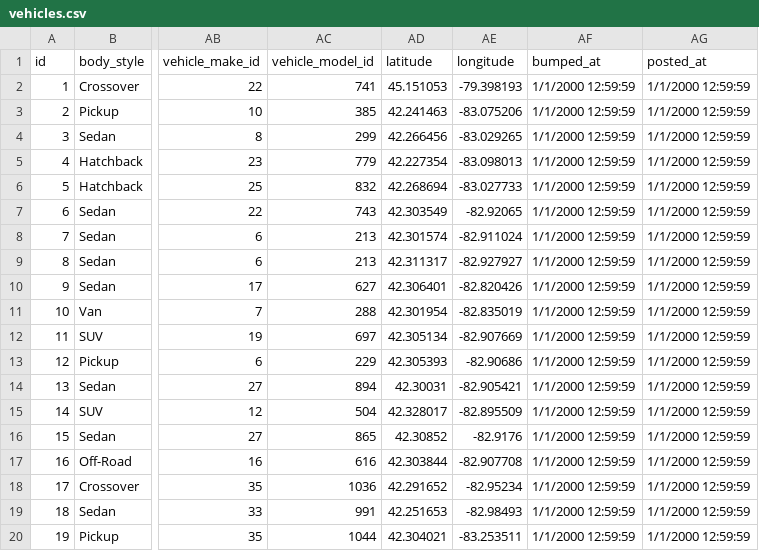
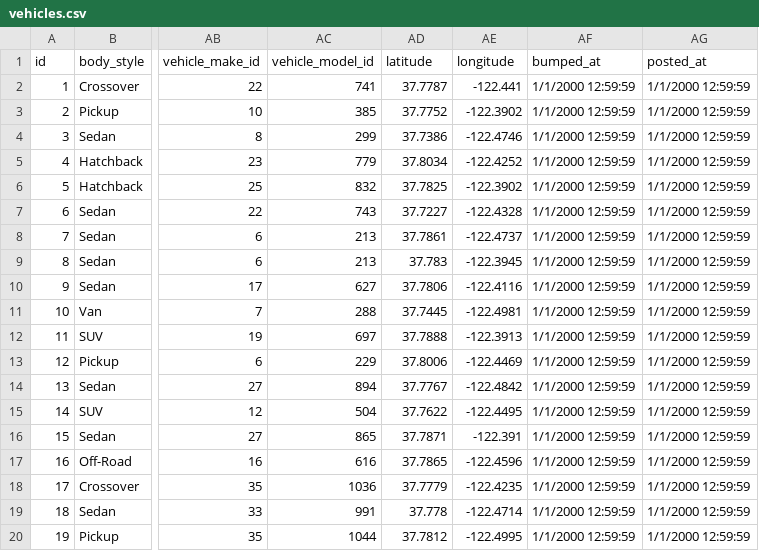
Before and after one commit to Nick-Lauwers/another-test, a CSV file: vehicles.csv, drawn as a sheet; only a part is shown, gaps mark what is left out; the diff names each change by its address in the sheet, - before the commit and + after, or states it on an @@ line.

Commit message:
Correct vehicle latitudes and longitudes
Former-commit-id: c7b468d92593b34fd2a26f3d143024f429cfe7a0

```diff
--- a/vehicles.csv
+++ b/vehicles.csv
-AD2 (latitude): 45.151053
+AD2 (latitude): 37.7787
-AE2 (longitude): -79.398193
+AE2 (longitude): -122.441
-AD3 (latitude): 42.241463
+AD3 (latitude): 37.7752
-AE3 (longitude): -83.075206
+AE3 (longitude): -122.3902
-AD4 (latitude): 42.266456
+AD4 (latitude): 37.7386
-AE4 (longitude): -83.029265
+AE4 (longitude): -122.4746
-AD5 (latitude): 42.227354
+AD5 (latitude): 37.8034
-AE5 (longitude): -83.098013
+AE5 (longitude): -122.4252
-AD6 (latitude): 42.268694
+AD6 (latitude): 37.7825
-AE6 (longitude): -83.027733
+AE6 (longitude): -122.3902
-AD7 (latitude): 42.303549
+AD7 (latitude): 37.7227
-AE7 (longitude): -82.92065
+AE7 (longitude): -122.4328
-AD8 (latitude): 42.301574
+AD8 (latitude): 37.7861
-AE8 (longitude): -82.911024
+AE8 (longitude): -122.4737
-AD9 (latitude): 42.311317
+AD9 (latitude): 37.783
-AE9 (longitude): -82.927927
+AE9 (longitude): -122.3945
-AD10 (latitude): 42.306401
+AD10 (latitude): 37.7806
-AE10 (longitude): -82.820426
+AE10 (longitude): -122.4116
-AD11 (latitude): 42.301954
+AD11 (latitude): 37.7445
-AE11 (longitude): -82.835019
+AE11 (longitude): -122.4981
-AD12 (latitude): 42.305134
+AD12 (latitude): 37.7888
-AE12 (longitude): -82.907669
+AE12 (longitude): -122.3913
-AD13 (latitude): 42.305393
+AD13 (latitude): 37.8006
-AE13 (longitude): -82.90686
+AE13 (longitude): -122.4469
-AD14 (latitude): 42.30031
+AD14 (latitude): 37.7767
-AE14 (longitude): -82.905421
+AE14 (longitude): -122.4842
-AD15 (latitude): 42.328017
+AD15 (latitude): 37.7622
-AE15 (longitude): -82.895509
+AE15 (longitude): -122.4495
-AD16 (latitude): 42.30852
+AD16 (latitude): 37.7871
-AE16 (longitude): -82.9176
+AE16 (longitude): -122.391
-AD17 (latitude): 42.303844
+AD17 (latitude): 37.7865
-AE17 (longitude): -82.907708
+AE17 (longitude): -122.4596
-AD18 (latitude): 42.291652
+AD18 (latitude): 37.7779
-AE18 (longitude): -82.95234
+AE18 (longitude): -122.4235
-AD19 (latitude): 42.251653
+AD19 (latitude): 37.778
-AE19 (longitude): -82.98493
+AE19 (longitude): -122.4714
-AD20 (latitude): 42.304021
+AD20 (latitude): 37.7812
-AE20 (longitude): -83.253511
+AE20 (longitude): -122.4995
```
